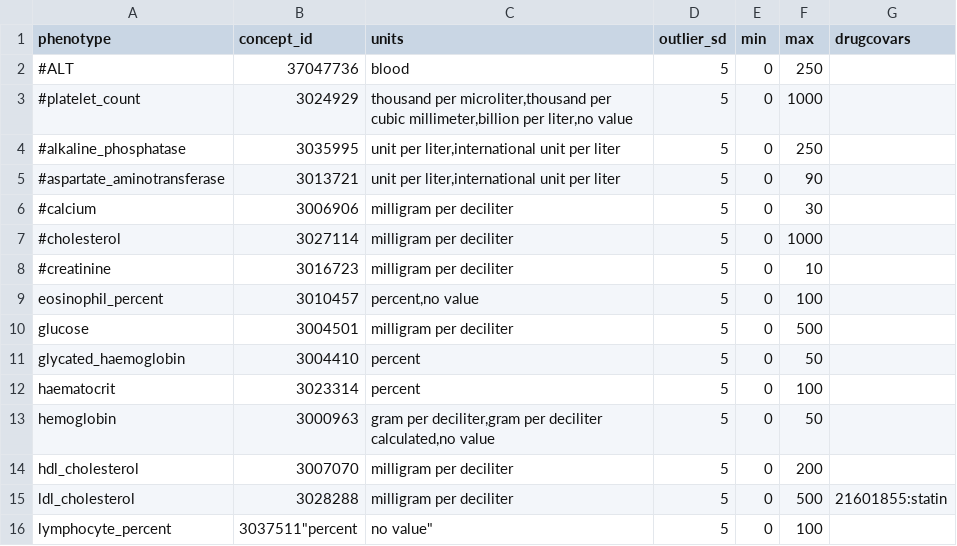
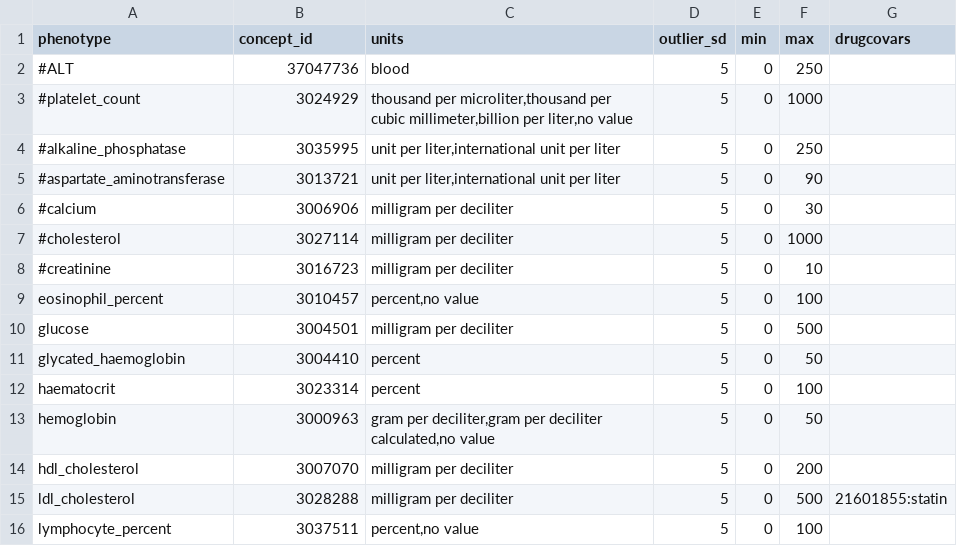
Before and after one commit to yliu1268/cast-workflows, a CSV file: gwas/aou/phenotype_preprocessing/quantitative_phenotypes.csv, drawn as a sheet.

Commit message:
adding quant phenotypes

```diff
--- a/gwas/aou/phenotype_preprocessing/quantitative_phenotypes.csv
+++ b/gwas/aou/phenotype_preprocessing/quantitative_phenotypes.csv
@@ -15,2 +15,2 @@ hdl_cholesterol,3007070,"milligram per deciliter",5,0,200,
 ldl_cholesterol,3028288,"milligram per deciliter",5,0,500,21601855:statin,
-lymphocyte_percent,3037511"percent,no value",5,0,100,
+lymphocyte_percent,3037511,"percent,no value",5,0,100,
```
